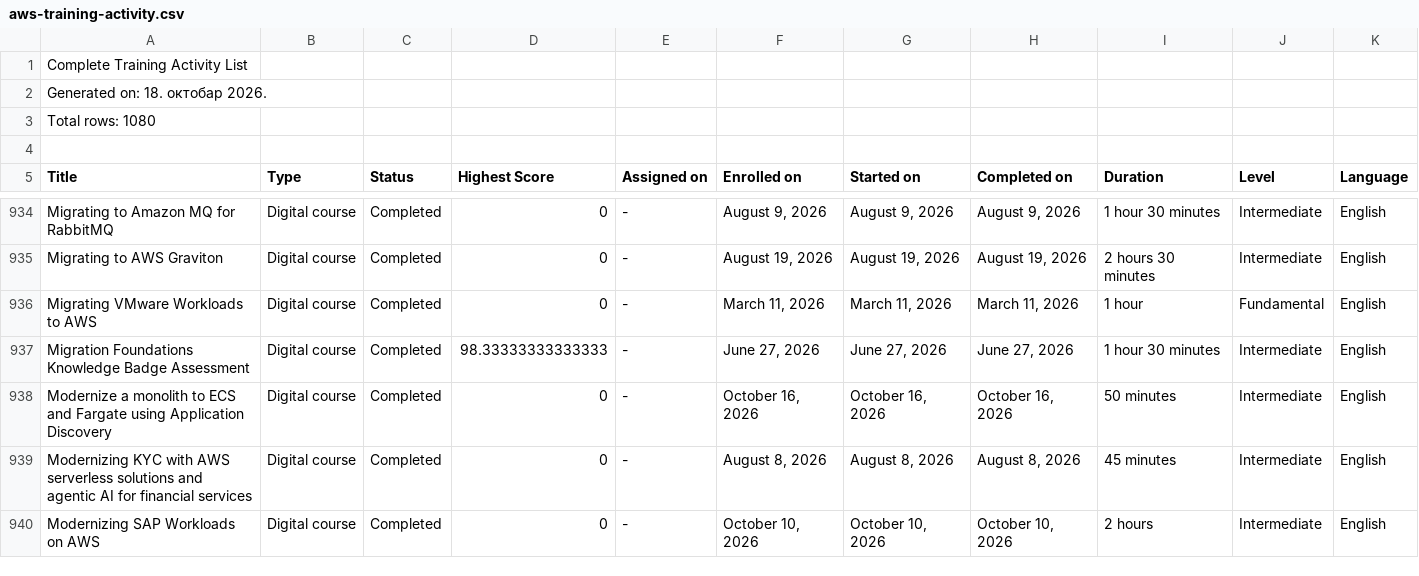
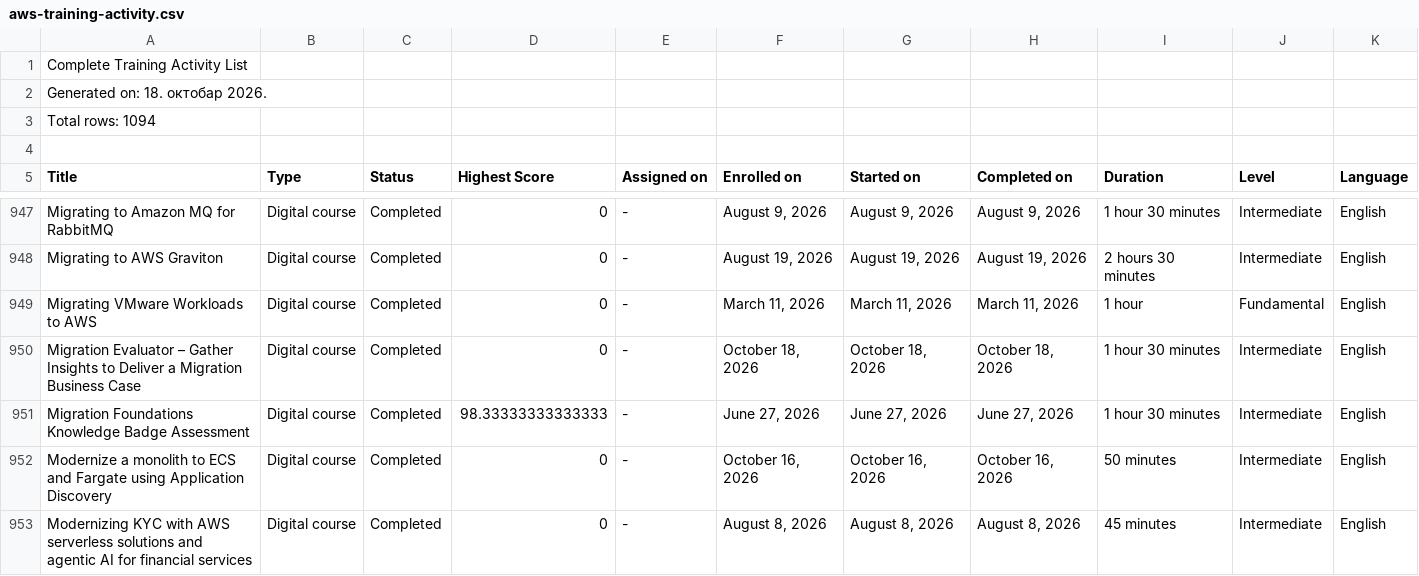
Before and after one commit to VojislavMiloradovic/my-credentials, a CSV file: data/aws-training-activity.csv, drawn as a sheet; only a part is shown, gaps mark what is left out; the shorter side is filled out with more unchanged rows; the diff covers the shown part only.

```diff
--- a/data/aws-training-activity.csv
+++ b/data/aws-training-activity.csv
@@ -2,3 +2,3 @@
 Generated on: 18. октобар 2026.
-Total rows: 1080
+Total rows: 1094
 
@@ -936,2 +949,3 @@ Migrating to AWS Graviton,Digital course,Completed,0,-,"August 19, 2026","August
 Migrating VMware Workloads to AWS,Digital course,Completed,0,-,"March 11, 2026","March 11, 2026","March 11, 2026",1 hour,Fundamental,English
+Migration Evaluator – Gather Insights to Deliver a Migration Business Case,Digital course,Completed,0,-,"October 18, 2026","October 18, 2026","October 18, 2026",1 hour 30 minutes,Intermediate,English
 Migration Foundations Knowledge Badge Assessment,Digital course,Completed,98.33333333333333,-,"June 27, 2026","June 27, 2026","June 27, 2026",1 hour 30 minutes,Intermediate,English
```
Also changed, not shown: 13 added rows elsewhere in this file.
